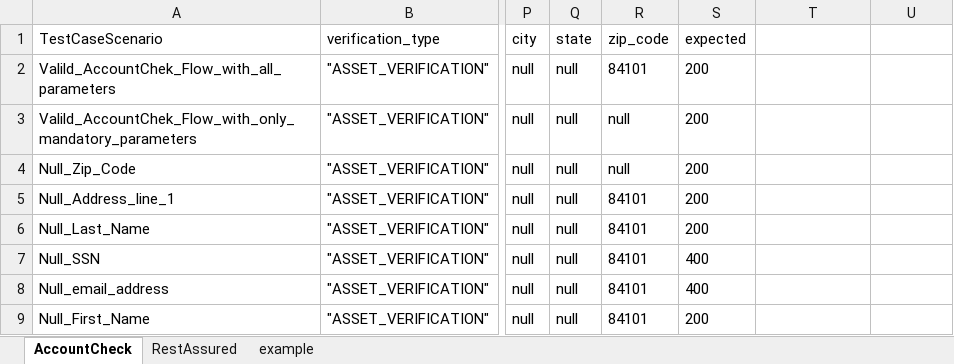
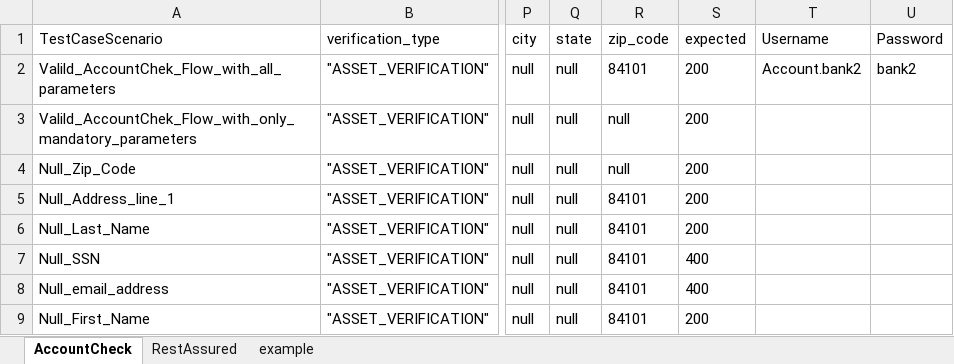
Before and after one commit to nikolai-litavr-roostify/Automation-Talentica, an Excel workbook: TestData.xlsx, sheet AccountCheck, drawn as a sheet; only a part is shown, gaps mark what is left out; values as stored, in another font and other column widths than the file's, no borders; the diff names each change by its address in the sheet, - before the commit and + after, or states it on an @@ line.

Commit message:
Updated code for Account check and Rcore API
Successfully executed account check flow with screenshots features

```diff
--- a/TestData.xlsx (sheet AccountCheck)
+++ b/TestData.xlsx (sheet AccountCheck)
-T1: (empty)
+T1: Username
-U1: (empty)
+U1: Password
-T2 (Username): (empty)
+T2 (Username): Account.bank2
-U2 (Password): (empty)
+U2 (Password): bank2
```
Also changed, not shown: 57 other files.
